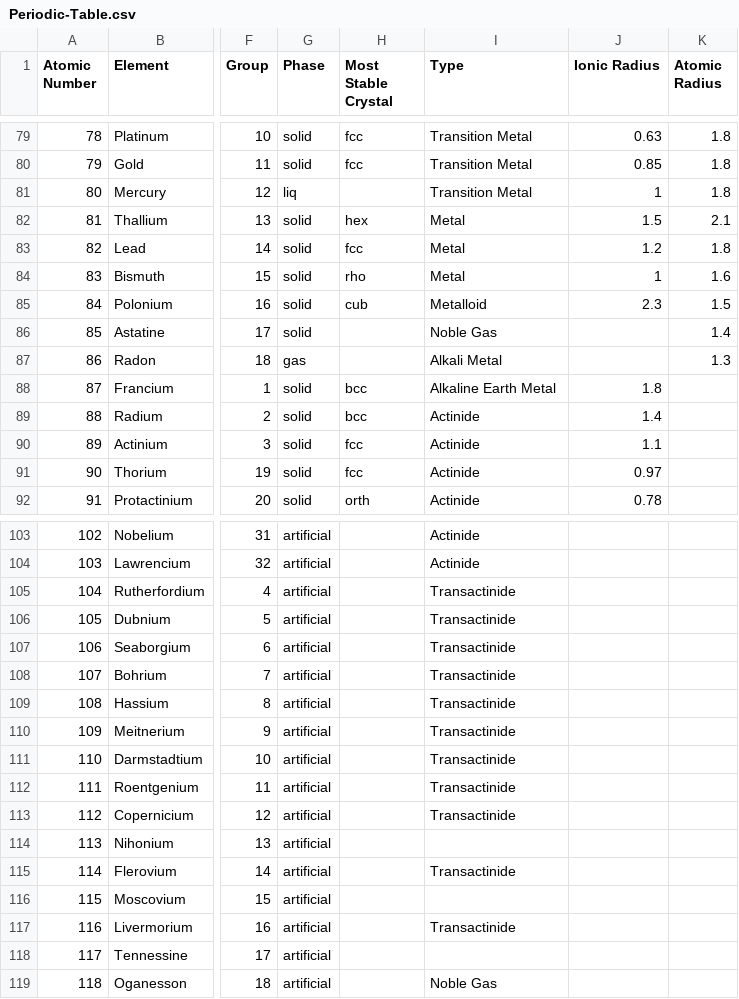
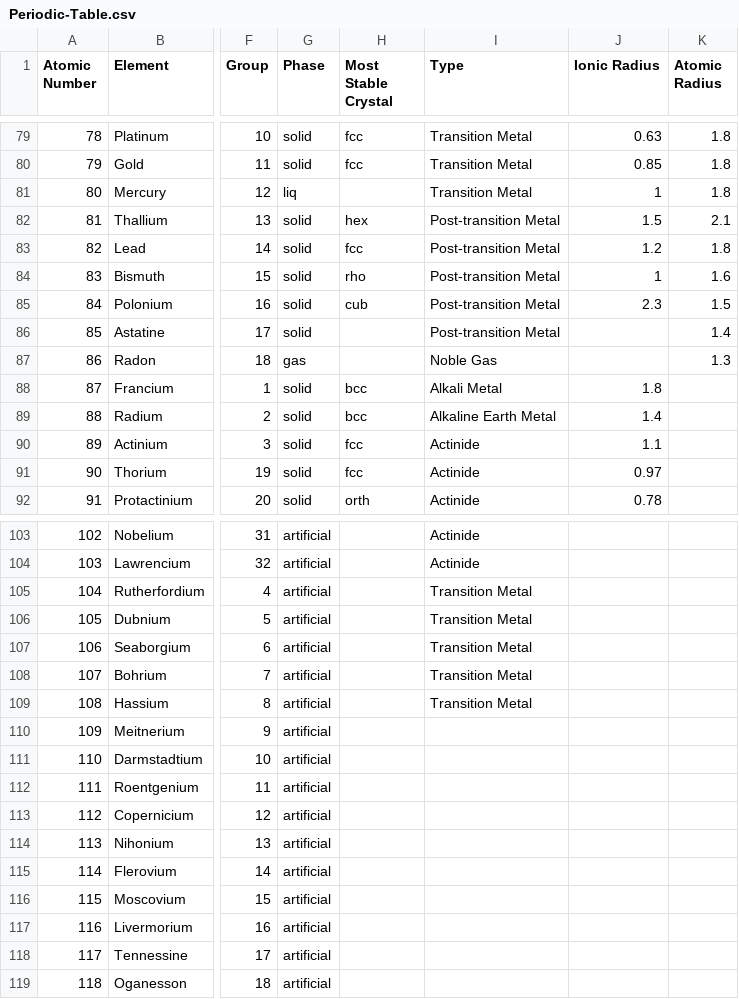
Before and after one commit to ology/Chemistry-PeriodicTable, a CSV file: share/Periodic-Table.csv, drawn as a sheet; only a part is shown, gaps mark what is left out; the diff covers the shown part only; the diff names each change by its address in the sheet, - before the commit and + after, or states it on an @@ line.

Commit message:
Fix Types

```diff
--- a/share/Periodic-Table.csv
+++ b/share/Periodic-Table.csv
-I82:I84 (Type): Metal
+I82:I84 (Type): Post-transition Metal
-I85 (Type): Metalloid
+I85 (Type): Post-transition Metal
-I86 (Type): Noble Gas
+I86 (Type): Post-transition Metal
-I87 (Type): Alkali Metal
+I87 (Type): Noble Gas
-I88 (Type): Alkaline Earth Metal
+I88 (Type): Alkali Metal
-I89 (Type): Actinide
+I89 (Type): Alkaline Earth Metal
-I105:I109 (Type): Transactinide
+I105:I109 (Type): Transition Metal
-I110:I113 (Type): Transactinide
+I110:I113 (Type): (empty)
-I115 (Type): Transactinide
+I115 (Type): (empty)
-I117 (Type): Transactinide
+I117 (Type): (empty)
-I119 (Type): Noble Gas
+I119 (Type): (empty)
```
Also changed, not shown: 15 edited cells elsewhere in this file.
